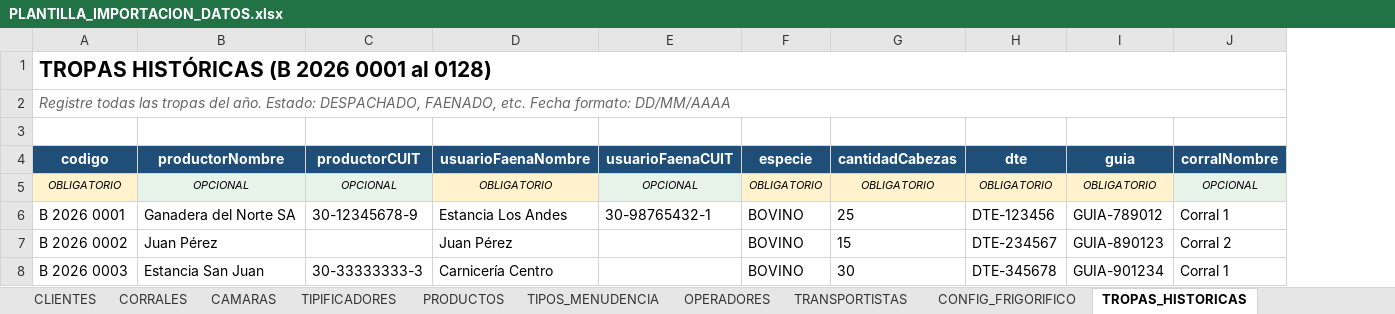
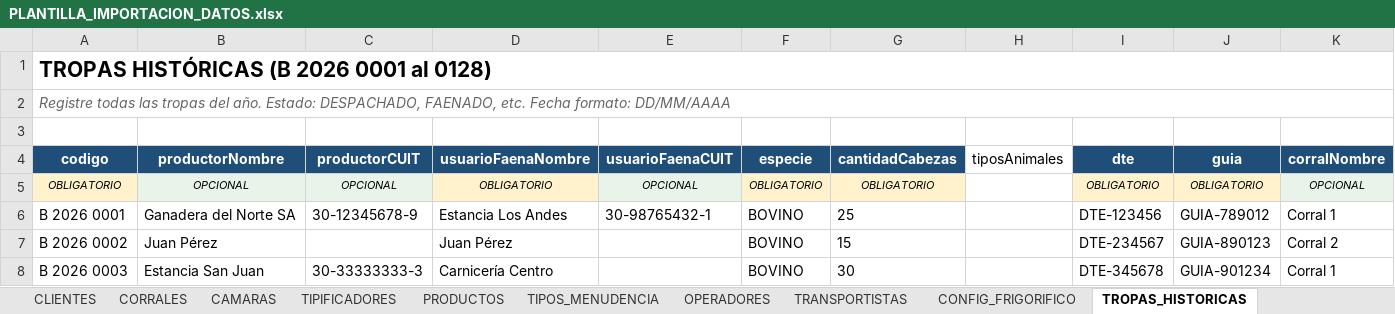
Before and after one commit to aarescalvo/desarrollo1, an Excel workbook: upload/PLANTILLA_IMPORTACION_DATOS.xlsx, sheet TROPAS_HISTORICAS, drawn as a sheet; only a part is shown; values as stored, in another font and other column widths than the file's, no borders; removed rows and columns are numbered as before the commit, all else as after; the diff names each change by its address in the sheet, - before the commit and + after, or states it on an @@ line.

Commit message:
v3.5.1 - Backup 50 archivos, Excel con tipos animales y facturación

```diff
--- a/upload/PLANTILLA_IMPORTACION_DATOS.xlsx (sheet TROPAS_HISTORICAS)
+++ b/upload/PLANTILLA_IMPORTACION_DATOS.xlsx (sheet TROPAS_HISTORICAS)
+column H (tiposAnimales), empty
-A1:P1 merged
+A1:P1 merged
-A2:P2 merged
+A2:P2 merged
```
Also changed, not shown: sheet ROMANEOS_HISTORICOS, other sheet tabs, 4 other files.
